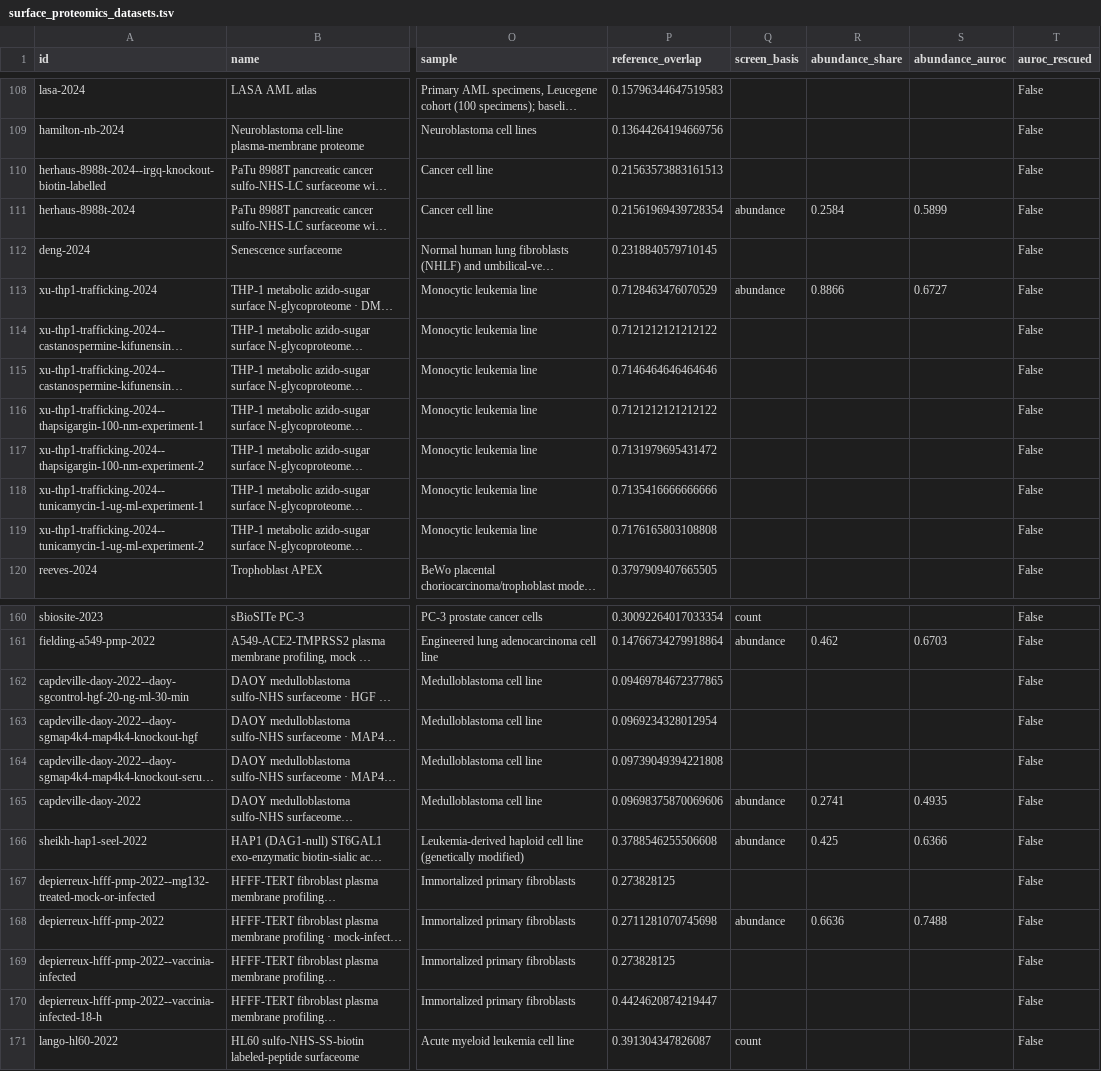
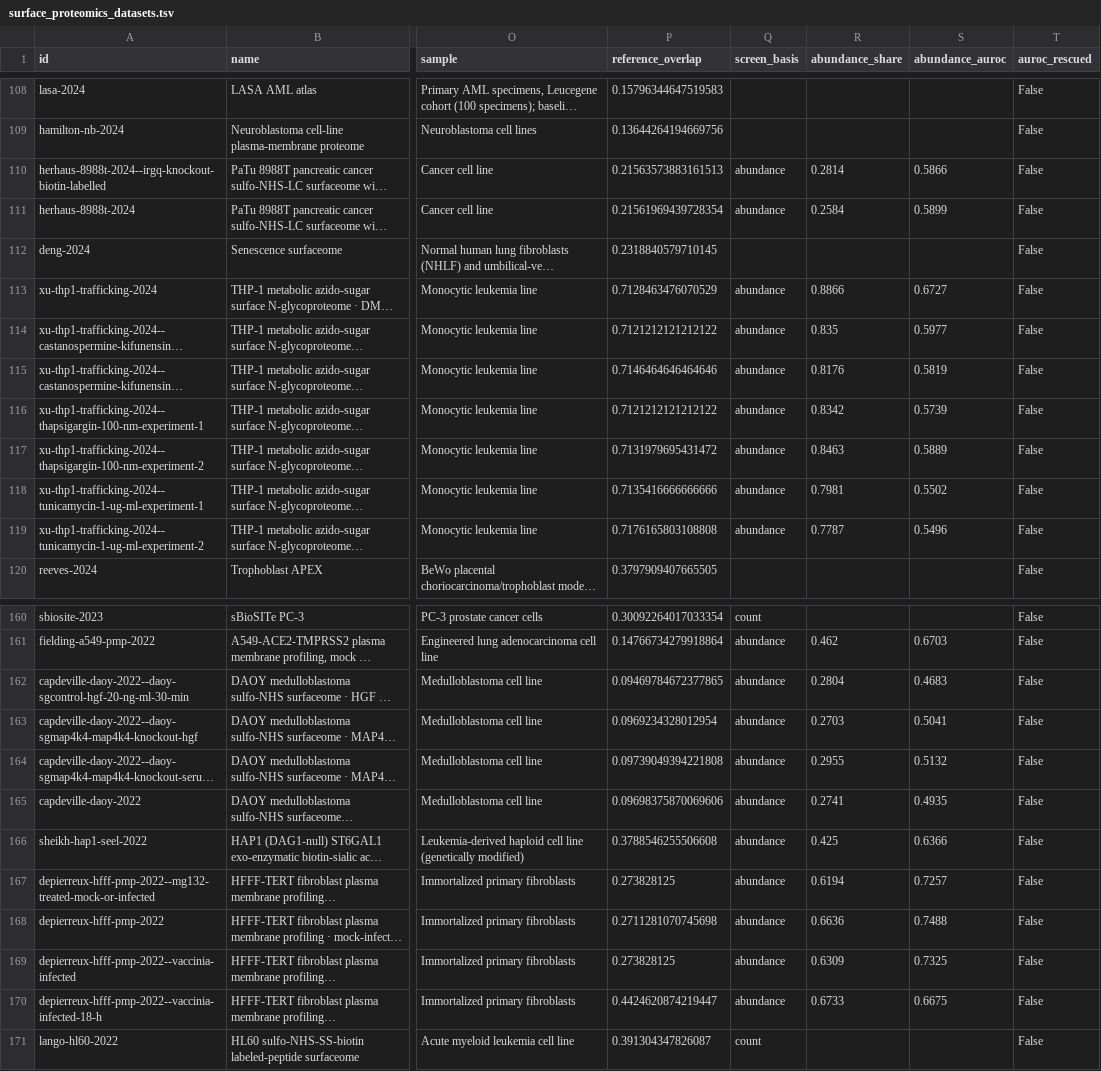
Before and after one commit to Deliverome-Project/accessible-surfaceome, a TSV file: viewer/public/data/surface-proteomics/surface_proteomics_datasets.tsv, drawn as a sheet; only a part is shown, gaps mark what is left out; long unchanged cells end in …; the diff covers the shown part only; the diff names each change by its address in the sheet, - before the commit and + after, or states it on an @@ line.

```diff
--- a/viewer/public/data/surface-proteomics/surface_proteomics_datasets.tsv
+++ b/viewer/public/data/surface-proteomics/surface_proteomics_datasets.tsv
-Q110 (screen_basis): (empty)
+Q110 (screen_basis): abundance
-R110 (abundance_share): (empty)
+R110 (abundance_share): 0.2814
-S110 (abundance_auroc): (empty)
+S110 (abundance_auroc): 0.5866
-Q114:Q119 (screen_basis): (empty)
+Q114:Q119 (screen_basis): abundance
-R114 (abundance_share): (empty)
+R114 (abundance_share): 0.835
-S114 (abundance_auroc): (empty)
+S114 (abundance_auroc): 0.5977
-R115 (abundance_share): (empty)
+R115 (abundance_share): 0.8176
-S115 (abundance_auroc): (empty)
+S115 (abundance_auroc): 0.5819
-R116 (abundance_share): (empty)
+R116 (abundance_share): 0.8342
-S116 (abundance_auroc): (empty)
+S116 (abundance_auroc): 0.5739
-R117 (abundance_share): (empty)
+R117 (abundance_share): 0.8463
-S117 (abundance_auroc): (empty)
+S117 (abundance_auroc): 0.5889
-R118 (abundance_share): (empty)
+R118 (abundance_share): 0.7981
-S118 (abundance_auroc): (empty)
+S118 (abundance_auroc): 0.5502
-R119 (abundance_share): (empty)
+R119 (abundance_share): 0.7787
-S119 (abundance_auroc): (empty)
+S119 (abundance_auroc): 0.5496
-Q162:Q164 (screen_basis): (empty)
+Q162:Q164 (screen_basis): abundance
-R162 (abundance_share): (empty)
+R162 (abundance_share): 0.2804
-S162 (abundance_auroc): (empty)
+S162 (abundance_auroc): 0.4683
-R163 (abundance_share): (empty)
+R163 (abundance_share): 0.2703
-S163 (abundance_auroc): (empty)
+S163 (abundance_auroc): 0.5041
-R164 (abundance_share): (empty)
+R164 (abundance_share): 0.2955
-S164 (abundance_auroc): (empty)
+S164 (abundance_auroc): 0.5132
-Q167 (screen_basis): (empty)
+Q167 (screen_basis): abundance
-R167 (abundance_share): (empty)
+R167 (abundance_share): 0.6194
-S167 (abundance_auroc): (empty)
+S167 (abundance_auroc): 0.7257
-Q169:Q170 (screen_basis): (empty)
+Q169:Q170 (screen_basis): abundance
-R169 (abundance_share): (empty)
+R169 (abundance_share): 0.6309
-S169 (abundance_auroc): (empty)
+S169 (abundance_auroc): 0.7325
-R170 (abundance_share): (empty)
+R170 (abundance_share): 0.6733
-S170 (abundance_auroc): (empty)
+S170 (abundance_auroc): 0.6675
```
Also changed, not shown: 160 edited cells elsewhere in this file, 5 other files.
